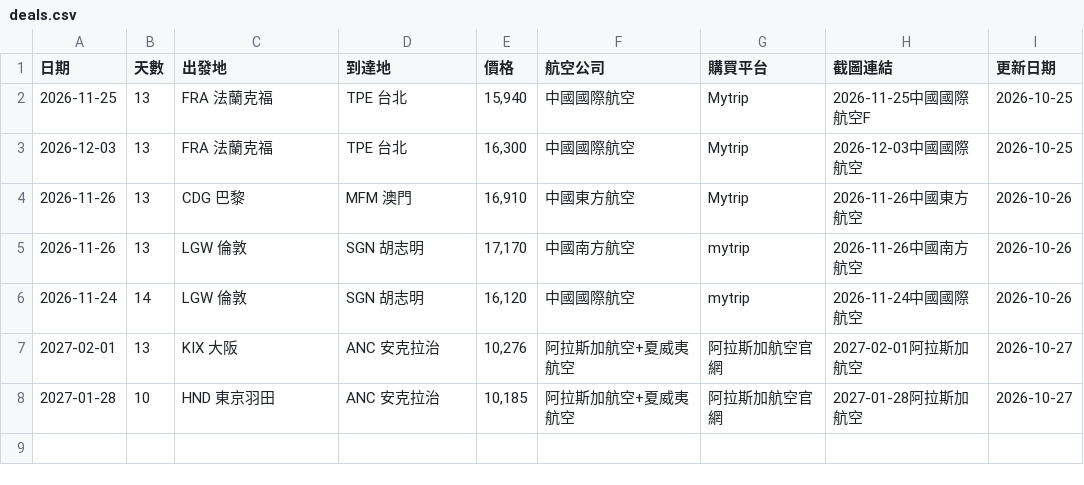
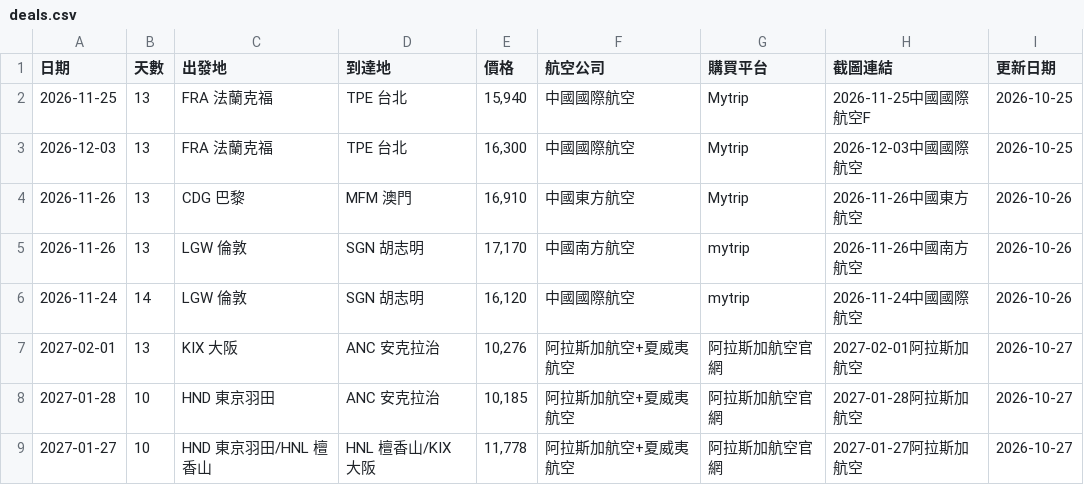
Before and after one commit to SAOJSM/FlightDealAsia, a CSV file: data/deals.csv, drawn as a sheet.

Commit message:
chore: update deals from Telegram Bot (2026-10-27 01:21:32)

```diff
--- a/data/deals.csv
+++ b/data/deals.csv
@@ -8 +8,2 @@
 2027-01-28,10,HND 東京羽田,ANC 安克拉治,"10,185",阿拉斯加航空+夏威夷航空,阿拉斯加航空官網,2027-01-28阿拉斯加航空,2026-10-27
+2027-01-27,10,HND 東京羽田/HNL 檀香山,HNL 檀香山/KIX 大阪,"11,778",阿拉斯加航空+夏威夷航空,阿拉斯加航空官網,2027-01-27阿拉斯加航空,2026-10-27
```
Also changed, not shown: 2 other files.
